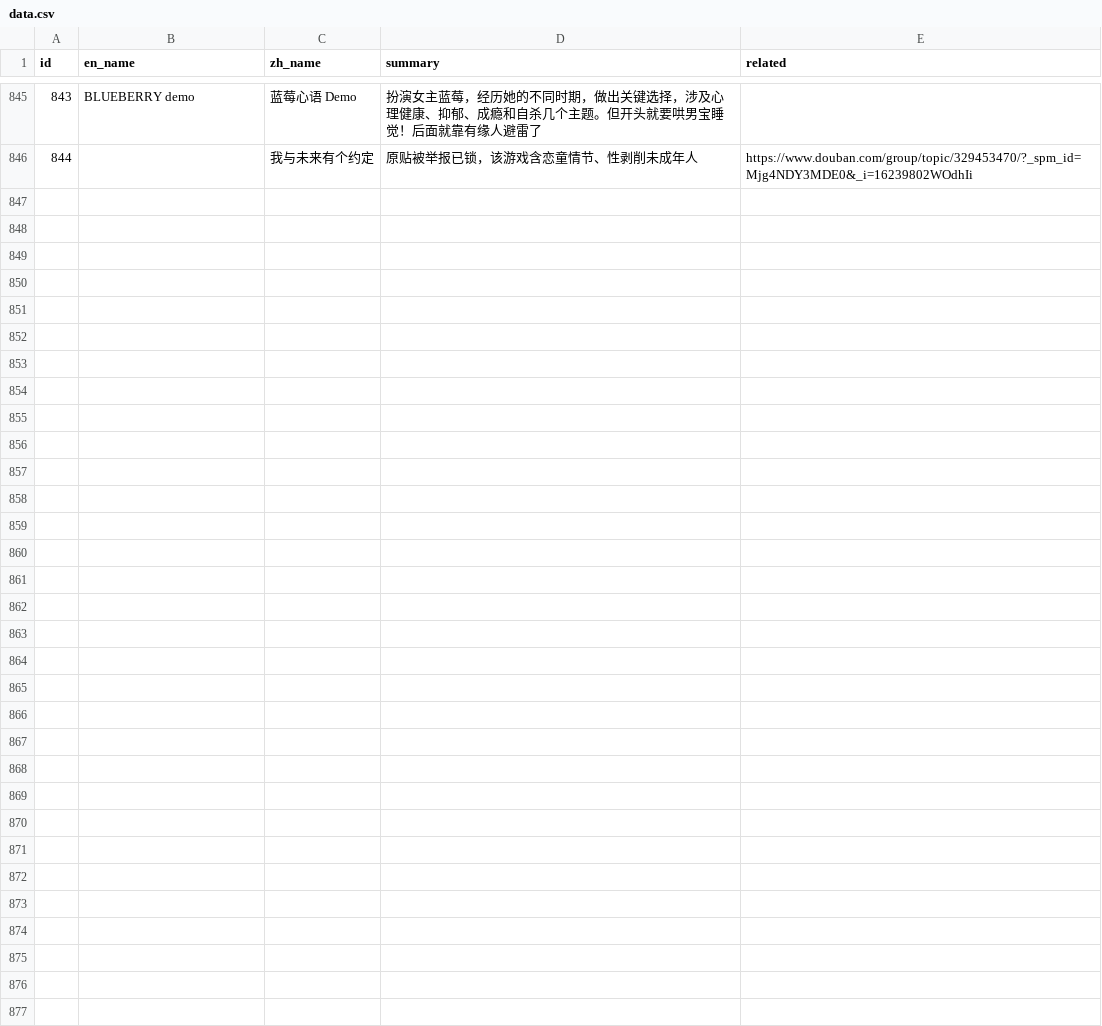
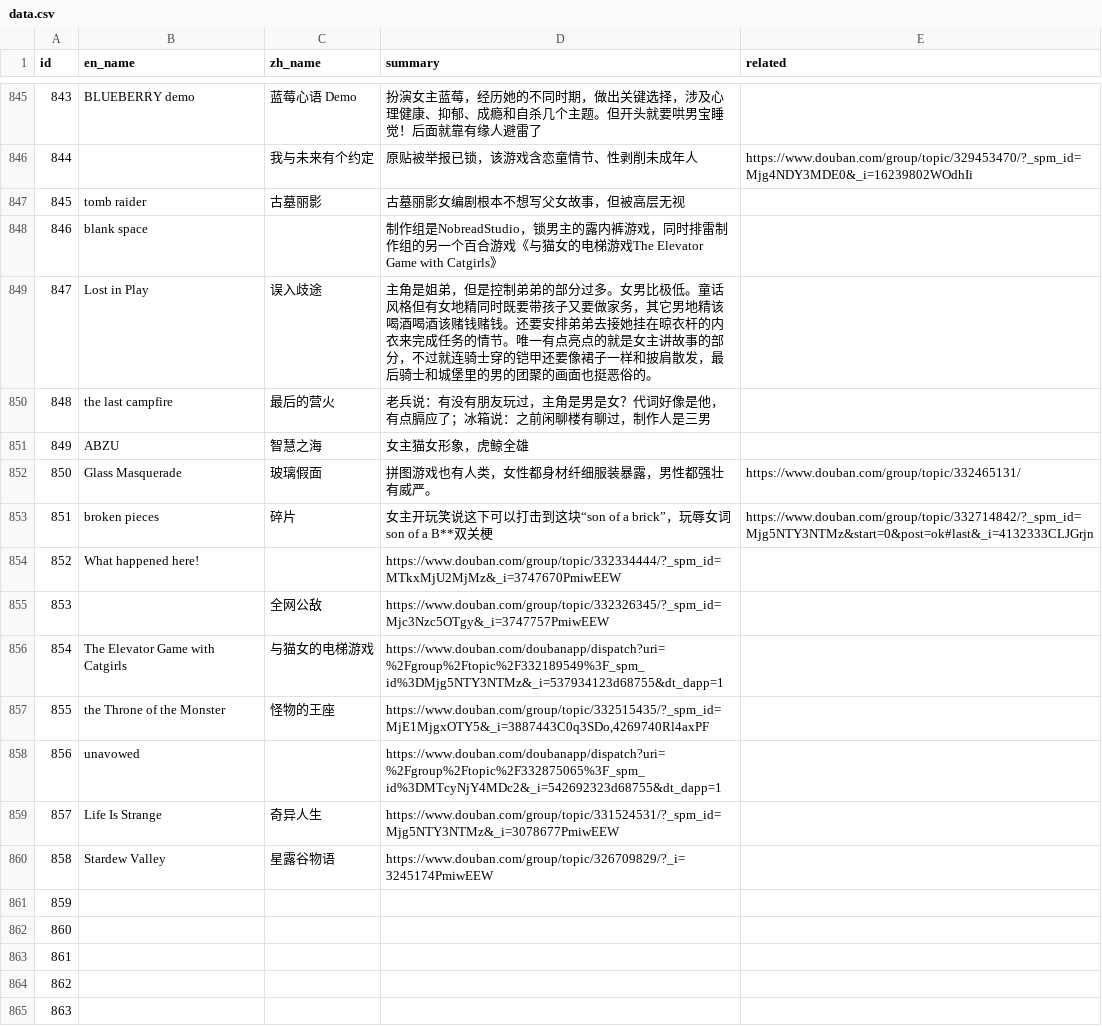
Before and after one commit to Baimu7777/fm_database, a CSV file: data.csv, drawn as a sheet; only a part is shown, gaps mark what is left out; the diff covers the shown part only; the diff names each change by its address in the sheet, - before the commit and + after, or states it on an @@ line.

Commit message:
Update data.csv

```diff
--- a/data.csv
+++ b/data.csv
+row 847: 845 | tomb raider | 古墓丽影 | 古墓丽影女编剧根本不想写父女故事，但被高层无视
+row 848: 846 | blank space |  | 制作组是NobreadStudio，锁男主的露内裤游戏，同时排雷制作组的另一个百合游戏《与猫女的电梯游戏The Elevator Game with Catgirls》
+row 849: 847 | Lost in Play | 误入歧途 | 主角是姐弟，但是控制弟弟的部分过多。女男比极低。童话风格但有女地精同时既要带孩子又要做家务，其它男地精该喝酒喝酒该赌钱赌钱。还要安排弟弟去接她挂在晾衣杆的内衣来完成任务的情节。唯一有点亮点的就是女主讲故事的部分，不过就连骑士穿的铠甲还要像裙子一样和披肩散发，最后骑士和城堡里的男的团聚的画面也挺恶俗的。
+row 850: 848 | the last campfire | 最后的营火 | 老兵说：有没有朋友玩过，主角是男是女？代词好像是他，有点膈应了；冰箱说：之前闲聊楼有聊过，制作人是三男
+row 851: 849 | ABZU | 智慧之海 | 女主猫女形象，虎鲸全雄
+row 852: 850 | Glass Masquerade | 玻璃假面 | 拼图游戏也有人类，女性都身材纤细服装暴露，男性都强壮有威严。 | https://www.douban.com/group/topic/332465131/
+row 853: 851 | broken pieces | 碎片 | 女主开玩笑说这下可以打击到这块“son of a brick”，玩辱女词son of a B**双关梗 | https://www.douban.com/group/topic/332714842/?_spm_id=Mjg5NTY3NTMz&start=0&post=ok#last&_i=4132333CLJGrjn
+row 854: 852 | What happened here! |  | https://www.douban.com/group/topic/332334444/?_spm_id=MTkxMjU2MjMz&_i=3747670PmiwEEW
+row 855: 853 |  | 全网公敌 | https://www.douban.com/group/topic/332326345/?_spm_id=Mjc3Nzc5OTgy&_i=3747757PmiwEEW
+row 856: 854 | The Elevator Game with Catgirls | 与猫女的电梯游戏 | https://www.douban.com/doubanapp/dispatch?uri=%2Fgroup%2Ftopic%2F332189549%3F_spm_id%3DMjg5NTY3NTMz&_i=537934123d68755&dt_dapp=1
+row 857: 855 | the Throne of the Monster | 怪物的王座 | https://www.douban.com/group/topic/332515435/?_spm_id=MjE1MjgxOTY5&_i=3887443C0q3SDo,4269740Rl4axPF
+row 858: 856 | unavowed |  | https://www.douban.com/doubanapp/dispatch?uri=%2Fgroup%2Ftopic%2F332875065%3F_spm_id%3DMTcyNjY4MDc2&_i=542692323d68755&dt_dapp=1
+row 859: 857 | Life Is Strange | 奇异人生 | https://www.douban.com/group/topic/331524531/?_spm_id=Mjg5NTY3NTMz&_i=3078677PmiwEEW
+row 860: 858 | Stardew Valley | 星露谷物语 | https://www.douban.com/group/topic/326709829/?_i=3245174PmiwEEW
+row 861: 859
+row 862: 860
+row 863: 861
+row 864: 862
+row 865: 863
```
Also changed, not shown: 26 added rows elsewhere in this file.
